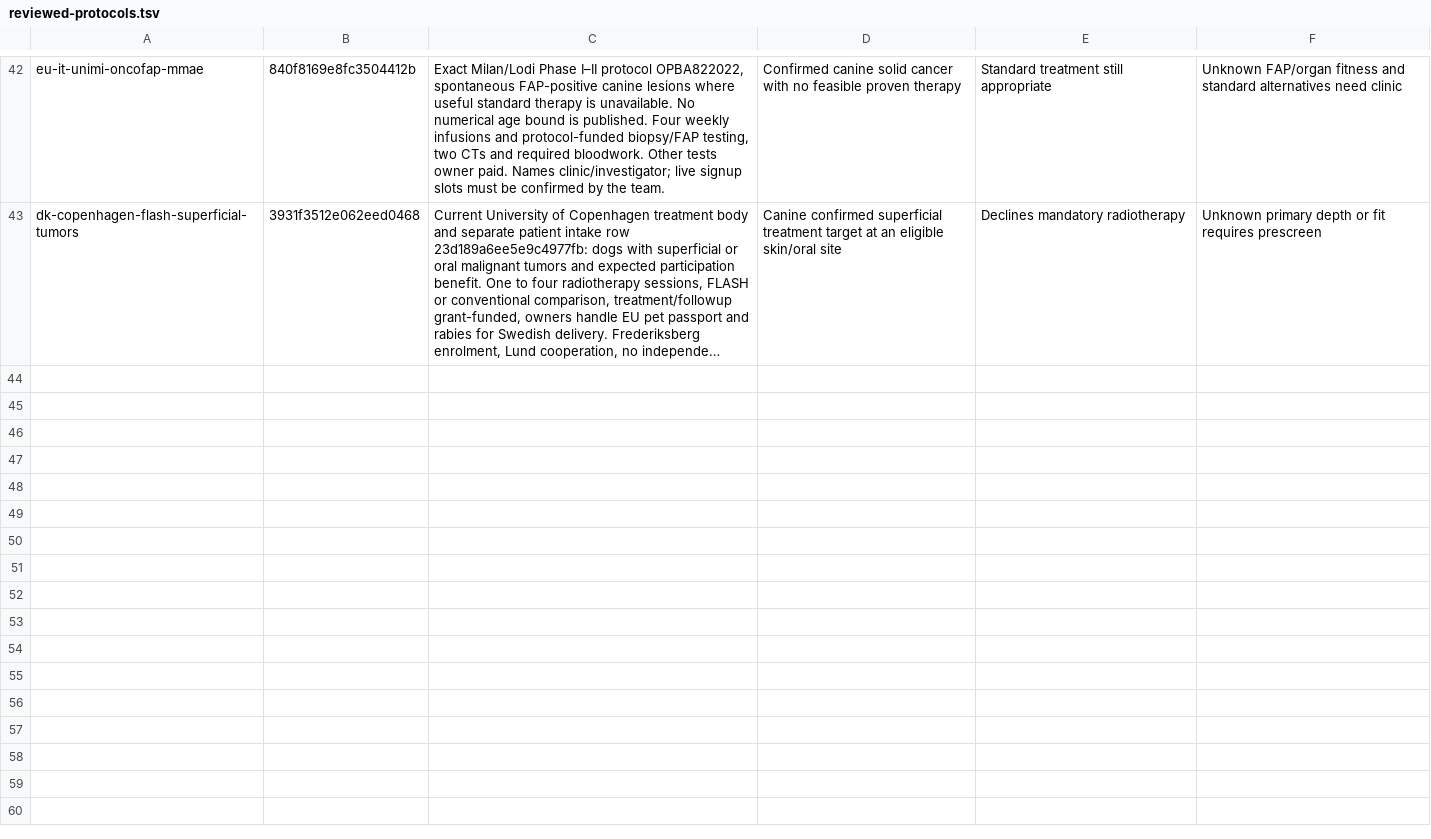
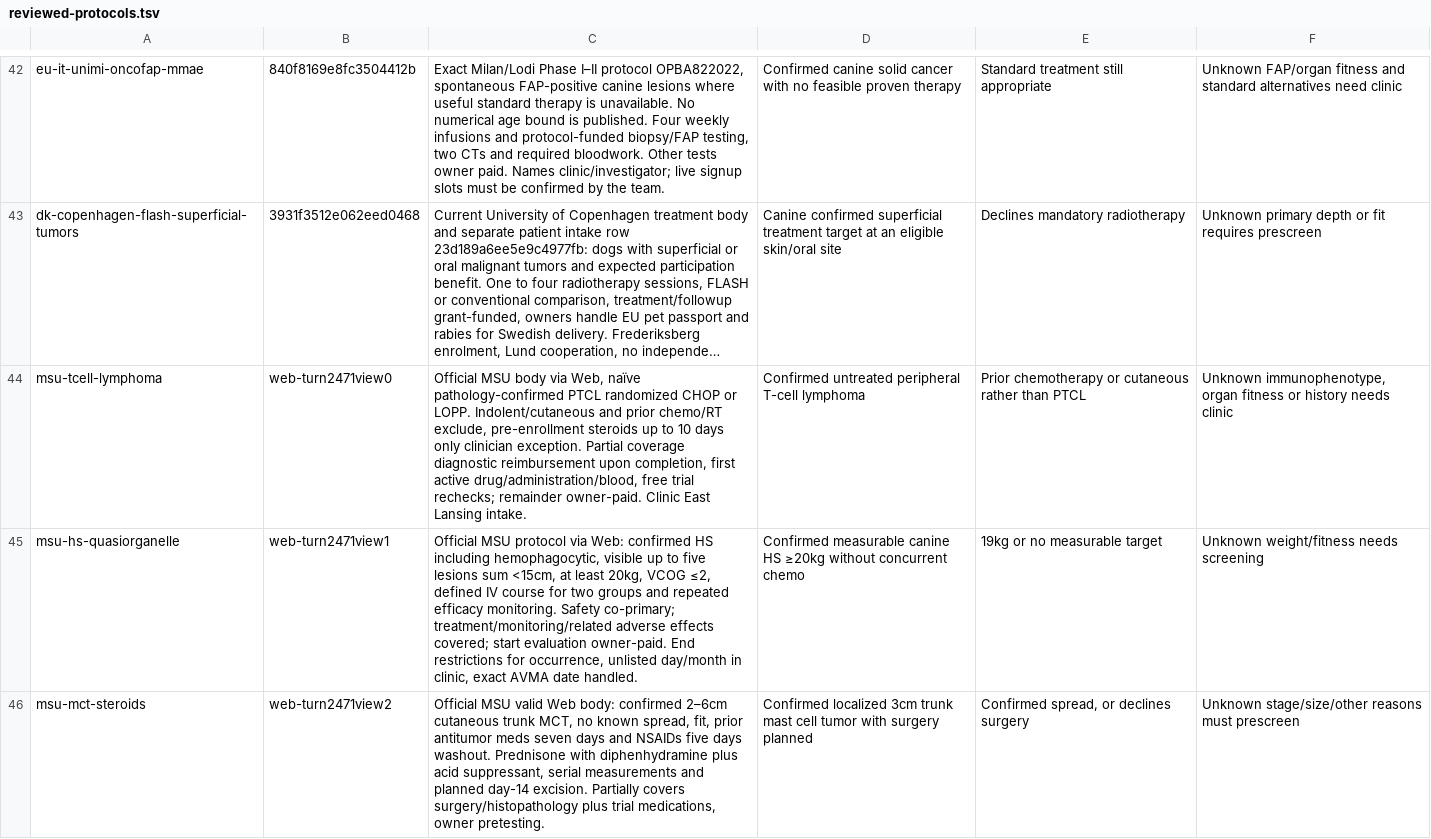
Before and after one commit to jdizhur-rgb/vet-trial-matcher, a TSV file: research/audit-runs/daily-20261117T030023-0500/reviewed-protocols.tsv, drawn as a sheet; only a part is shown, gaps mark what is left out; long unchanged cells end in …; the diff covers the shown part only; the diff names each change by its address in the sheet, - before the commit and + after, or states it on an @@ line.

Commit message:
Preserve exact Web protocol records and clinical audit checkpoint

```diff
--- a/research/audit-runs/daily-20261117T030023-0500/reviewed-protocols.tsv
+++ b/research/audit-runs/daily-20261117T030023-0500/reviewed-protocols.tsv
+row 44: msu-tcell-lymphoma | web-turn2471view0 | Official MSU body via Web, naïve pathology-confirmed PTCL randomized CHOP or LOPP. Indolent/cutaneous and prior chemo/RT exclude, pre-enrollment steroids up to 10 days only clinician exception. Partial coverage diagnostic reimbursement upon completion, first active drug/administration/blood, free trial rechecks; remainder owner-paid. Clinic East Lansing intake. | Confirmed untreated peripheral T-cell lymphoma | Prior chemotherapy or cutaneous rather than PTCL | Unknown immunophenotype, organ fitness or history needs clinic
+row 45: msu-hs-quasiorganelle | web-turn2471view1 | Official MSU protocol via Web: confirmed HS including hemophagocytic, visible up to five lesions sum <15cm, at least 20kg, VCOG ≤2, defined IV course for two groups and repeated efficacy monitoring. Safety co-primary; treatment/monitoring/related adverse effects covered; start evaluation owner-paid. End restrictions for occurrence, unlisted day/month in clinic, exact AVMA date handled. | Confirmed measurable canine HS ≥20kg without concurrent chemo | 19kg or no measurable target | Unknown weight/fitness needs screening
+row 46: msu-mct-steroids | web-turn2471view2 | Official MSU valid Web body: confirmed 2–6cm cutaneous trunk MCT, no known spread, fit, prior antitumor meds seven days and NSAIDs five days washout. Prednisone with diphenhydramine plus acid suppressant, serial measurements and planned day-14 excision. Partially covers surgery/histopathology plus trial medications, owner pretesting. | Confirmed localized 3cm trunk mast cell tumor with surgery planned | Confirmed spread, or declines surgery | Unknown stage/size/other reasons must prescreen
```
Also changed, not shown: 3 added rows elsewhere in this file, research/audit-runs/daily-20261117T030023-0500/discovery-decisions.tsv, research/audit-runs/daily-20261117T030023-0500/reviewed-sources.tsv, 28 other files.
